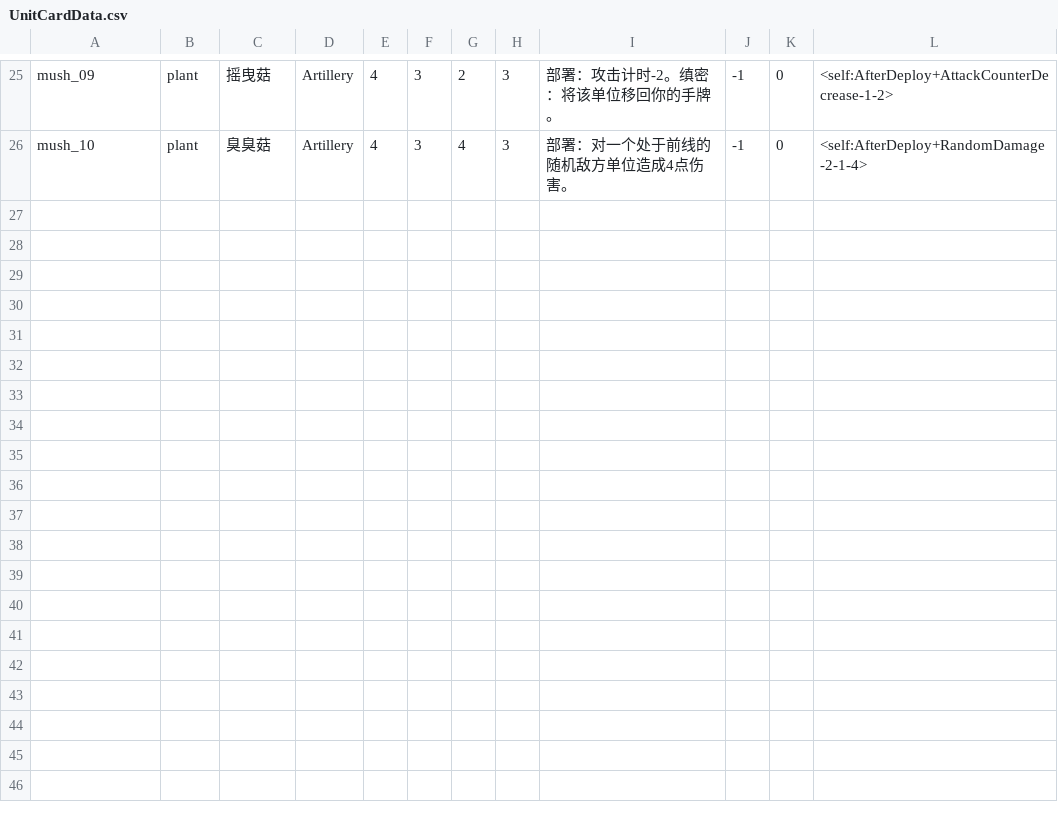
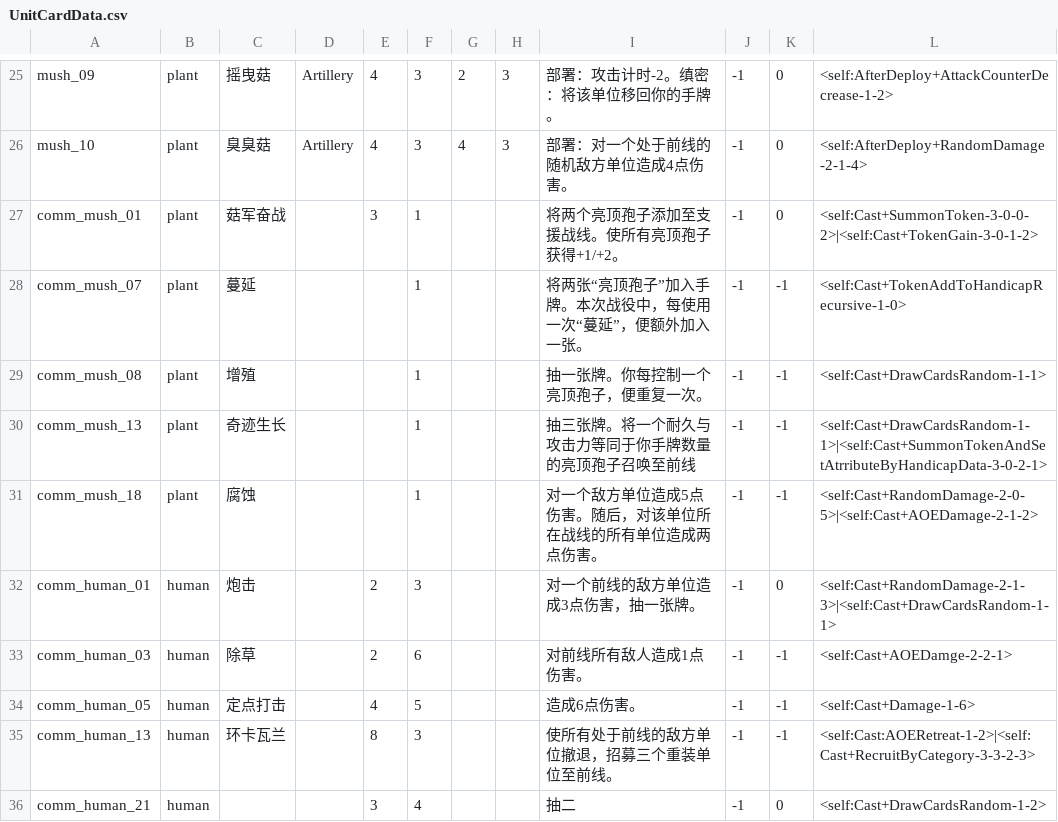
Before and after one commit to Archer-du/OuterStray, a CSV file: Assets/Config/UnitCardData.csv, drawn as a sheet; only a part is shown, gaps mark what is left out.

```diff
--- a/Assets/Config/UnitCardData.csv
+++ b/Assets/Config/UnitCardData.csv
@@ -26 +26,11 @@ mush_09,plant,摇曳菇,Artillery,4,3,2,3,部署：攻击计时-2。缜密：将
 mush_10,plant,臭臭菇,Artillery,4,3,4,3,部署：对一个处于前线的随机敌方单位造成4点伤害。,-1,0,<self:AfterDeploy+RandomDamage-2-1-4>
+comm_mush_01,plant,菇军奋战,,3,1,,,将两个亮顶孢子添加至支援战线。使所有亮顶孢子获得+1/+2。,-1,0,<self:Cast+SummonToken-3-0-0-2>|<self:Cast+TokenGain-3-0-1-2>
+comm_mush_07,plant,蔓延,,,1,,,将两张“亮顶孢子”加入手牌。本次战役中，每使用一次“蔓延”，便额外加入一张。,-1,-1,<self:Cast+TokenAddToHandicapRecursive-1-0>
+comm_mush_08,plant,增殖,,,1,,,抽一张牌。你每控制一个亮顶孢子，便重复一次。,-1,-1,<self:Cast+DrawCardsRandom-1-1>
+comm_mush_13,plant,奇迹生长,,,1,,,抽三张牌。将一个耐久与攻击力等同于你手牌数量的亮顶孢子召唤至前线,-1,-1,<self:Cast+DrawCardsRandom-1-1>|<self:Cast+SummonTokenAndSetAtrributeByHandicapData-3-0-2-1>
+comm_mush_18,plant,腐蚀,,,1,,,对一个敌方单位造成5点伤害。随后，对该单位所在战线的所有单位造成两点伤害。,-1,-1,<self:Cast+RandomDamage-2-0-5>|<self:Cast+AOEDamage-2-1-2>
+comm_human_01,human,炮击,,2,3,,,对一个前线的敌方单位造成3点伤害，抽一张牌。,-1,0,<self:Cast+RandomDamage-2-1-3>|<self:Cast+DrawCardsRandom-1-1>
+comm_human_03,human,除草,,2,6,,,对前线所有敌人造成1点伤害。,-1,-1,<self:Cast+AOEDamge-2-2-1>
+comm_human_05,human,定点打击,,4,5,,,造成6点伤害。,-1,-1,<self:Cast+Damage-1-6>
+comm_human_13,human,环卡瓦兰,,8,3,,,使所有处于前线的敌方单位撤退，招募三个重装单位至前线。,-1,-1,<self:Cast:AOERetreat-1-2>|<self:Cast+RecruitByCategory-3-3-2-3>
+comm_human_21,human,,,3,4,,,抽二,-1,0,<self:Cast+DrawCardsRandom-1-2>
```
Also changed, not shown: 29 other files.
